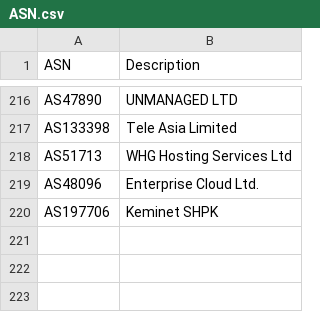
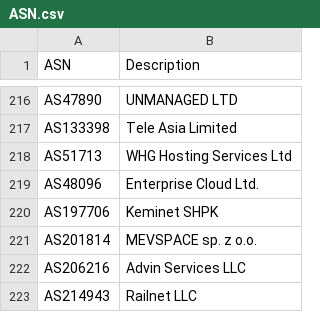
Before and after one commit to ycomiti/Bad-bots-ASN-list, a CSV file: ASN.csv, drawn as a sheet; only a part is shown, gaps mark what is left out.

Commit message:
Update ASN.csv

```diff
--- a/ASN.csv
+++ b/ASN.csv
@@ -220 +220,4 @@ ASN,Description
 "AS197706","Keminet SHPK"
+"AS201814","MEVSPACE sp. z o.o."
+"AS206216","Advin Services LLC"
+"AS214943","Railnet LLC"
```
